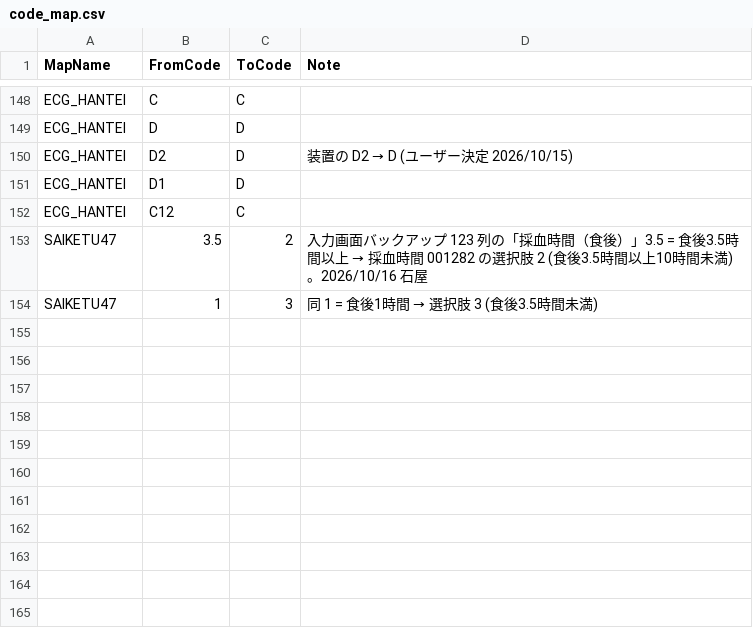
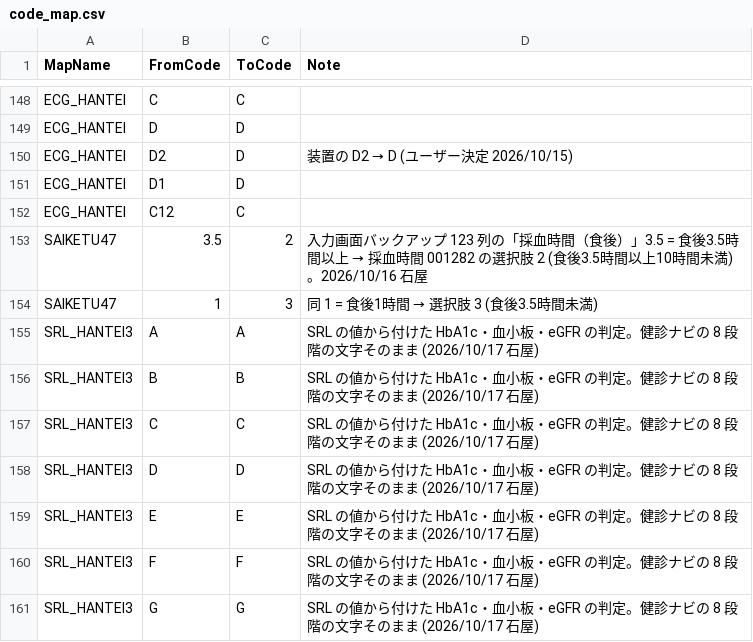
Before and after one commit to k09031473370/medcheck, a CSV file: kenshin-navi-tool/form/code_map.csv, drawn as a sheet; only a part is shown, gaps mark what is left out; the diff names each change by its address in the sheet, - before the commit and + after, or states it on an @@ line.

```diff
--- a/kenshin-navi-tool/form/code_map.csv
+++ b/kenshin-navi-tool/form/code_map.csv
+row 155: SRL_HANTEI3 | A | A | SRL の値から付けた HbA1c・血小板・eGFR の判定。健診ナビの 8 段階の文字そのまま (2026/10/17 石屋)
+row 156: SRL_HANTEI3 | B | B | SRL の値から付けた HbA1c・血小板・eGFR の判定。健診ナビの 8 段階の文字そのまま (2026/10/17 石屋)
+row 157: SRL_HANTEI3 | C | C | SRL の値から付けた HbA1c・血小板・eGFR の判定。健診ナビの 8 段階の文字そのまま (2026/10/17 石屋)
+row 158: SRL_HANTEI3 | D | D | SRL の値から付けた HbA1c・血小板・eGFR の判定。健診ナビの 8 段階の文字そのまま (2026/10/17 石屋)
+row 159: SRL_HANTEI3 | E | E | SRL の値から付けた HbA1c・血小板・eGFR の判定。健診ナビの 8 段階の文字そのまま (2026/10/17 石屋)
+row 160: SRL_HANTEI3 | F | F | SRL の値から付けた HbA1c・血小板・eGFR の判定。健診ナビの 8 段階の文字そのまま (2026/10/17 石屋)
+row 161: SRL_HANTEI3 | G | G | SRL の値から付けた HbA1c・血小板・eGFR の判定。健診ナビの 8 段階の文字そのまま (2026/10/17 石屋)
```
Also changed, not shown: 2 other files.
